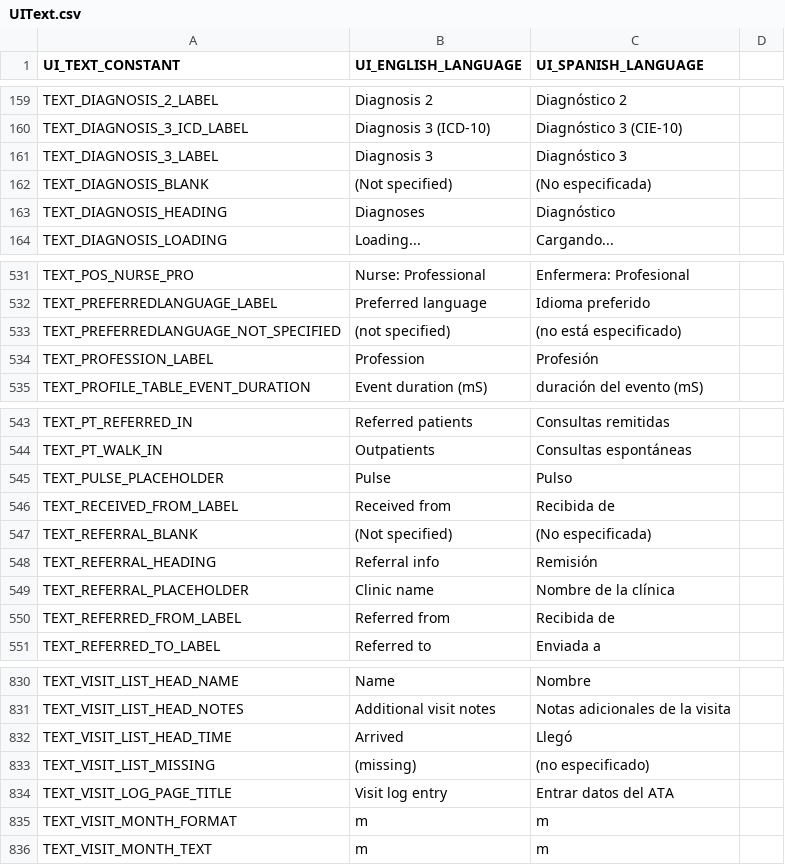
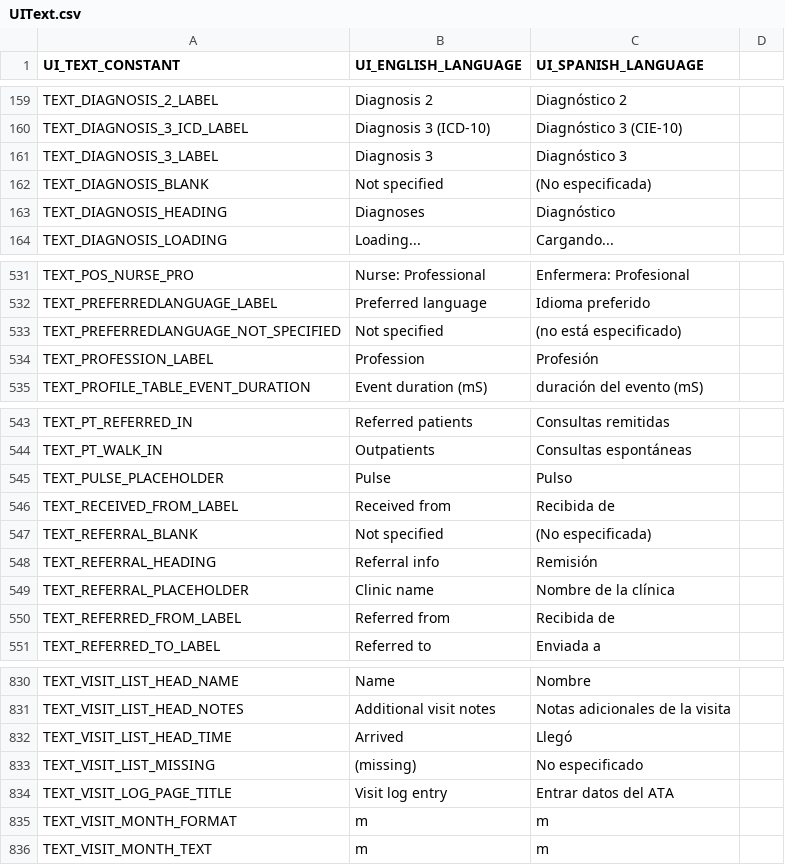
Before and after one commit to docsbydesign/piClinic, a CSV file: uitext/UIText.csv, drawn as a sheet; only a part is shown, gaps mark what is left out; the diff covers the shown part only.

```diff
--- a/uitext/UIText.csv
+++ b/uitext/UIText.csv
@@ -161,3 +161,3 @@ TEXT_DIAGNOSIS_3_ICD_LABEL,Diagnosis 3 (ICD-10),Diagnóstico 3 (CIE-10)
 TEXT_DIAGNOSIS_3_LABEL,Diagnosis 3,Diagnóstico 3
-TEXT_DIAGNOSIS_BLANK,(Not specified),(No especificada)
+TEXT_DIAGNOSIS_BLANK,Not specified,(No especificada)
 TEXT_DIAGNOSIS_HEADING,Diagnoses,Diagnóstico
@@ -532,3 +532,3 @@ TEXT_POS_NURSE_PRO,Nurse: Professional,Enfermera: Profesional
 TEXT_PREFERREDLANGUAGE_LABEL,Preferred language,Idioma preferido
-TEXT_PREFERREDLANGUAGE_NOT_SPECIFIED,(not specified),(no está especificado)
+TEXT_PREFERREDLANGUAGE_NOT_SPECIFIED,Not specified,(no está especificado)
 TEXT_PROFESSION_LABEL,Profession,Profesión
@@ -546,3 +546,3 @@ TEXT_PULSE_PLACEHOLDER,Pulse,Pulso
 TEXT_RECEIVED_FROM_LABEL,Received from,Recibida de
-TEXT_REFERRAL_BLANK,(Not specified),(No especificada)
+TEXT_REFERRAL_BLANK,Not specified,(No especificada)
 TEXT_REFERRAL_HEADING,Referral info,Remisión
@@ -832,3 +832,3 @@ TEXT_VISIT_LIST_HEAD_NOTES,Additional visit notes,Notas adicionales de la visita
 TEXT_VISIT_LIST_HEAD_TIME,Arrived,Llegó
-TEXT_VISIT_LIST_MISSING,(missing),(no especificado)
+TEXT_VISIT_LIST_MISSING,(missing),No especificado
 TEXT_VISIT_LOG_PAGE_TITLE,Visit log entry,Entrar datos del ATA
```
Also changed, not shown: 9 edited cells elsewhere in this file, 11 other files.
